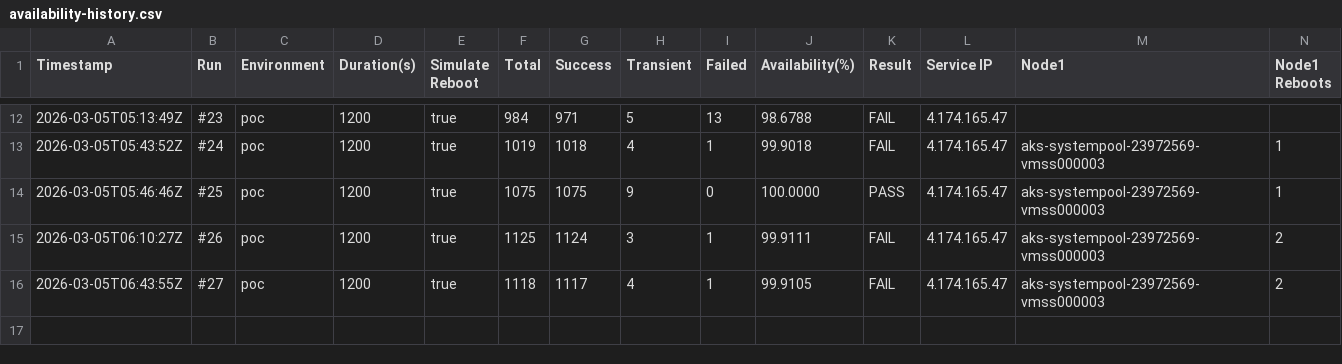
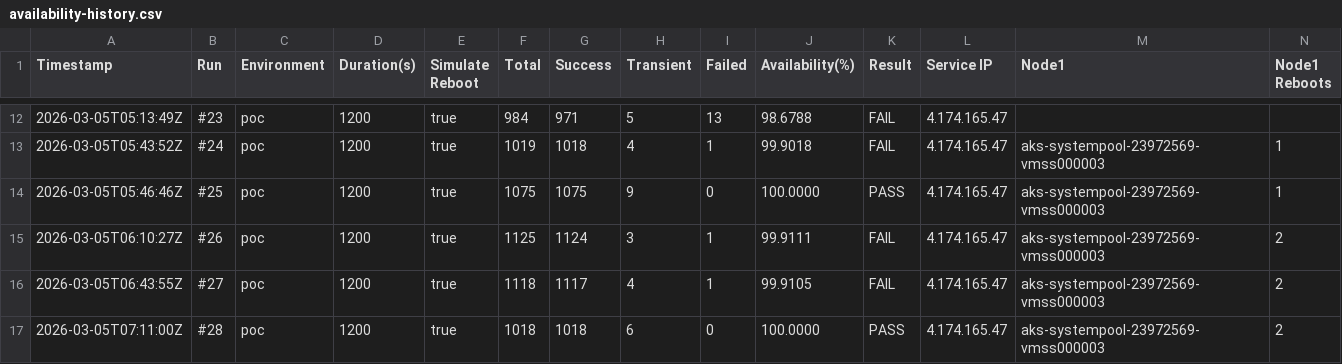
Before and after one commit to devopsabcs-engineering/aks-kured-poc, a CSV file: test-results/availability-history.csv, drawn as a sheet; only a part is shown, gaps mark what is left out; rows hold the shown columns only; the diff names each change by its address in the sheet, - before the commit and + after, or states it on an @@ line.

```diff
--- a/test-results/availability-history.csv
+++ b/test-results/availability-history.csv
+row 17: 2026-03-05T07:11:00Z | #28 | poc | 1200 | true | 1018 | 1018 | 6 | 0 | 100.0000 | PASS | 4.174.165.47 | aks-systempool-23972569-vmss000003 | 2
```
